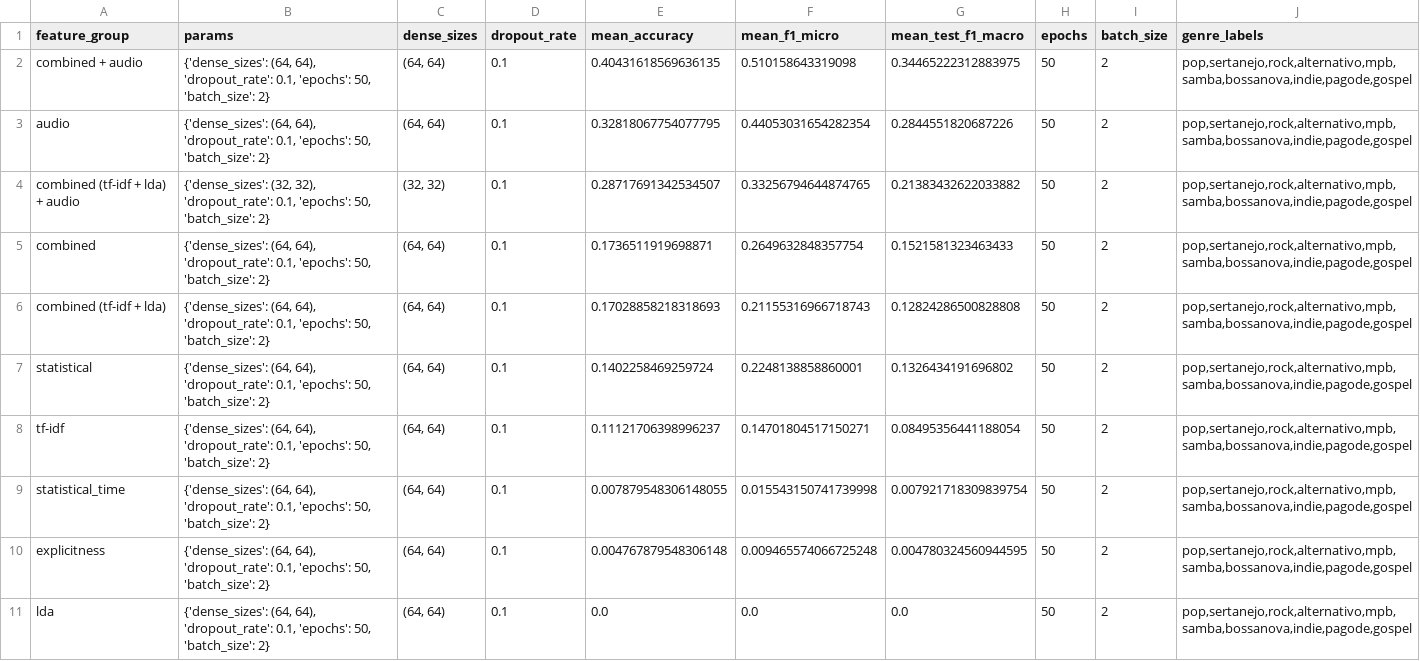
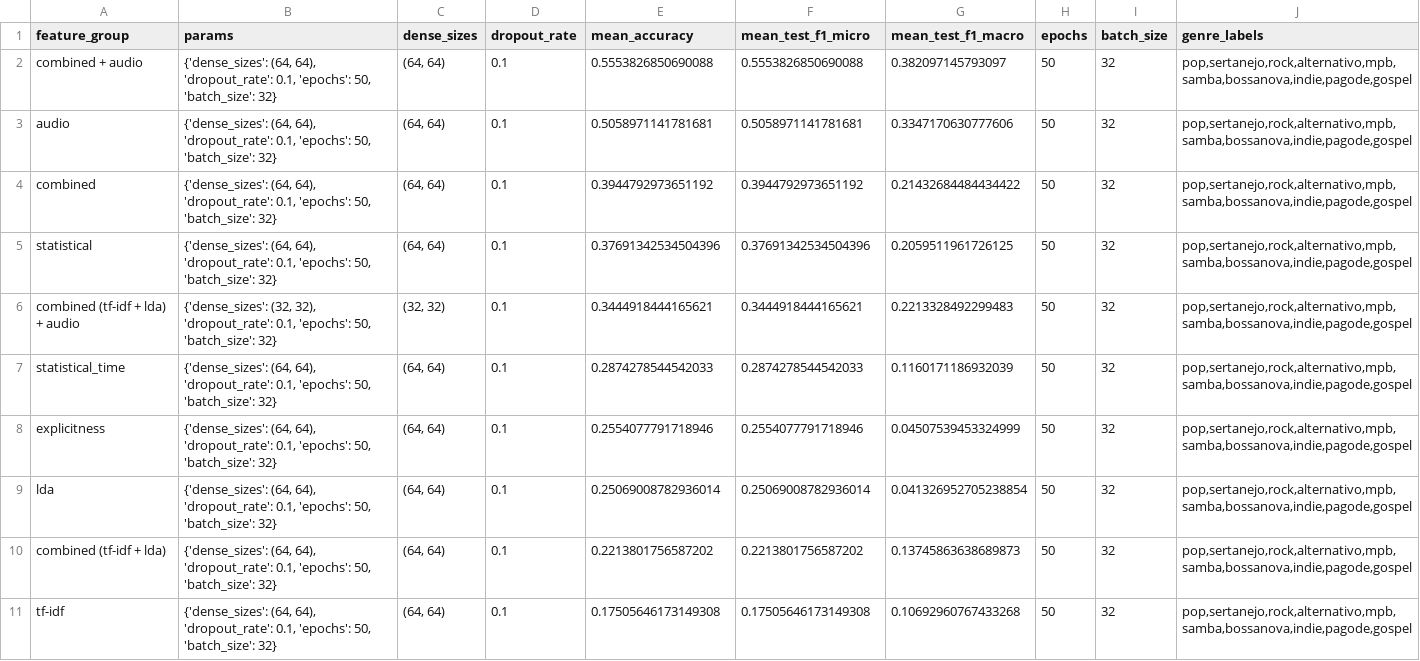
Before and after one commit to leticiatavaresds/Analysis-of-Songs-in-Portuguese, a CSV file: 02_Analysis/02_Output_Kfold_Models/neural_network_results_F1_all_genres.csv, drawn as a sheet.

```diff
--- a/02_Analysis/02_Output_Kfold_Models/neural_network_results_F1_all_genres.csv
+++ b/02_Analysis/02_Output_Kfold_Models/neural_network_results_F1_all_genres.csv
@@ -1,11 +1,11 @@
-feature_group,params,dense_sizes,dropout_rate,mean_accuracy,mean_f1_micro,mean_test_f1_macro,epochs,batch_size,genre_labels
-combined + audio,"{'dense_sizes': (64, 64), 'dropout_rate': 0.1, 'epochs': 50, 'batch_size': 2}","(64, 64)",0.1,0.40431618569636135,0.510158643319098,0.34465222312883975,50,2,"pop,sertanejo,rock,alternativo,mpb,samba,bossanova,indie,pagode,gospel"
-audio,"{'dense_sizes': (64, 64), 'dropout_rate': 0.1, 'epochs': 50, 'batch_size': 2}","(64, 64)",0.1,0.32818067754077795,0.44053031654282354,0.2844551820687226,50,2,"pop,sertanejo,rock,alternativo,mpb,samba,bossanova,indie,pagode,gospel"
-combined (tf-idf + lda) + audio,"{'dense_sizes': (32, 32), 'dropout_rate': 0.1, 'epochs': 50, 'batch_size': 2}","(32, 32)",0.1,0.28717691342534507,0.33256794644874765,0.21383432622033882,50,2,"pop,sertanejo,rock,alternativo,mpb,samba,bossanova,indie,pagode,gospel"
-combined,"{'dense_sizes': (64, 64), 'dropout_rate': 0.1, 'epochs': 50, 'batch_size': 2}","(64, 64)",0.1,0.1736511919698871,0.2649632848357754,0.1521581323463433,50,2,"pop,sertanejo,rock,alternativo,mpb,samba,bossanova,indie,pagode,gospel"
-combined (tf-idf + lda),"{'dense_sizes': (64, 64), 'dropout_rate': 0.1, 'epochs': 50, 'batch_size': 2}","(64, 64)",0.1,0.17028858218318693,0.21155316966718743,0.12824286500828808,50,2,"pop,sertanejo,rock,alternativo,mpb,samba,bossanova,indie,pagode,gospel"
-statistical,"{'dense_sizes': (64, 64), 'dropout_rate': 0.1, 'epochs': 50, 'batch_size': 2}","(64, 64)",0.1,0.1402258469259724,0.2248138858860001,0.1326434191696802,50,2,"pop,sertanejo,rock,alternativo,mpb,samba,bossanova,indie,pagode,gospel"
-tf-idf,"{'dense_sizes': (64, 64), 'dropout_rate': 0.1, 'epochs': 50, 'batch_size': 2}","(64, 64)",0.1,0.11121706398996237,0.14701804517150271,0.08495356441188054,50,2,"pop,sertanejo,rock,alternativo,mpb,samba,bossanova,indie,pagode,gospel"
-statistical_time,"{'dense_sizes': (64, 64), 'dropout_rate': 0.1, 'epochs': 50, 'batch_size': 2}","(64, 64)",0.1,0.007879548306148055,0.015543150741739998,0.007921718309839754,50,2,"pop,sertanejo,rock,alternativo,mpb,samba,bossanova,indie,pagode,gospel"
-explicitness,"{'dense_sizes': (64, 64), 'dropout_rate': 0.1, 'epochs': 50, 'batch_size': 2}","(64, 64)",0.1,0.004767879548306148,0.009465574066725248,0.004780324560944595,50,2,"pop,sertanejo,rock,alternativo,mpb,samba,bossanova,indie,pagode,gospel"
-lda,"{'dense_sizes': (64, 64), 'dropout_rate': 0.1, 'epochs': 50, 'batch_size': 2}","(64, 64)",0.1,0.0,0.0,0.0,50,2,"pop,sertanejo,rock,alternativo,mpb,samba,bossanova,indie,pagode,gospel"
+feature_group,params,dense_sizes,dropout_rate,mean_accuracy,mean_test_f1_micro,mean_test_f1_macro,epochs,batch_size,genre_labels
+combined + audio,"{'dense_sizes': (64, 64), 'dropout_rate': 0.1, 'epochs': 50, 'batch_size': 32}","(64, 64)",0.1,0.5553826850690088,0.5553826850690088,0.382097145793097,50,32,"pop,sertanejo,rock,alternativo,mpb,samba,bossanova,indie,pagode,gospel"
+audio,"{'dense_sizes': (64, 64), 'dropout_rate': 0.1, 'epochs': 50, 'batch_size': 32}","(64, 64)",0.1,0.5058971141781681,0.5058971141781681,0.3347170630777606,50,32,"pop,sertanejo,rock,alternativo,mpb,samba,bossanova,indie,pagode,gospel"
+combined,"{'dense_sizes': (64, 64), 'dropout_rate': 0.1, 'epochs': 50, 'batch_size': 32}","(64, 64)",0.1,0.3944792973651192,0.3944792973651192,0.21432684484434422,50,32,"pop,sertanejo,rock,alternativo,mpb,samba,bossanova,indie,pagode,gospel"
+statistical,"{'dense_sizes': (64, 64), 'dropout_rate': 0.1, 'epochs': 50, 'batch_size': 32}","(64, 64)",0.1,0.37691342534504396,0.37691342534504396,0.2059511961726125,50,32,"pop,sertanejo,rock,alternativo,mpb,samba,bossanova,indie,pagode,gospel"
+combined (tf-idf + lda) + audio,"{'dense_sizes': (32, 32), 'dropout_rate': 0.1, 'epochs': 50, 'batch_size': 32}","(32, 32)",0.1,0.3444918444165621,0.3444918444165621,0.2213328492299483,50,32,"pop,sertanejo,rock,alternativo,mpb,samba,bossanova,indie,pagode,gospel"
+statistical_time,"{'dense_sizes': (64, 64), 'dropout_rate': 0.1, 'epochs': 50, 'batch_size': 32}","(64, 64)",0.1,0.2874278544542033,0.2874278544542033,0.1160171186932039,50,32,"pop,sertanejo,rock,alternativo,mpb,samba,bossanova,indie,pagode,gospel"
+explicitness,"{'dense_sizes': (64, 64), 'dropout_rate': 0.1, 'epochs': 50, 'batch_size': 32}","(64, 64)",0.1,0.2554077791718946,0.2554077791718946,0.04507539453324999,50,32,"pop,sertanejo,rock,alternativo,mpb,samba,bossanova,indie,pagode,gospel"
+lda,"{'dense_sizes': (64, 64), 'dropout_rate': 0.1, 'epochs': 50, 'batch_size': 32}","(64, 64)",0.1,0.25069008782936014,0.25069008782936014,0.041326952705238854,50,32,"pop,sertanejo,rock,alternativo,mpb,samba,bossanova,indie,pagode,gospel"
+combined (tf-idf + lda),"{'dense_sizes': (64, 64), 'dropout_rate': 0.1, 'epochs': 50, 'batch_size': 32}","(64, 64)",0.1,0.2213801756587202,0.2213801756587202,0.13745863638689873,50,32,"pop,sertanejo,rock,alternativo,mpb,samba,bossanova,indie,pagode,gospel"
+tf-idf,"{'dense_sizes': (64, 64), 'dropout_rate': 0.1, 'epochs': 50, 'batch_size': 32}","(64, 64)",0.1,0.17505646173149308,0.17505646173149308,0.10692960767433268,50,32,"pop,sertanejo,rock,alternativo,mpb,samba,bossanova,indie,pagode,gospel"
```
Also changed, not shown: 02_Analysis/02_Output_Kfold_Models/neural_network_results_F1_all_genres_more_feats.csv, 02_Analysis/02_Output_Kfold_Models/neural_network_results_F1_br_genres_more_feats.csv, 30 other files.
